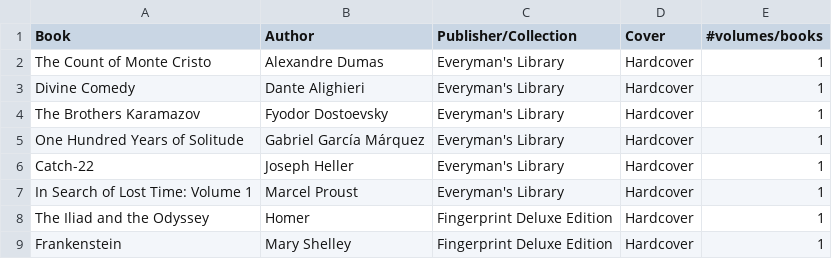
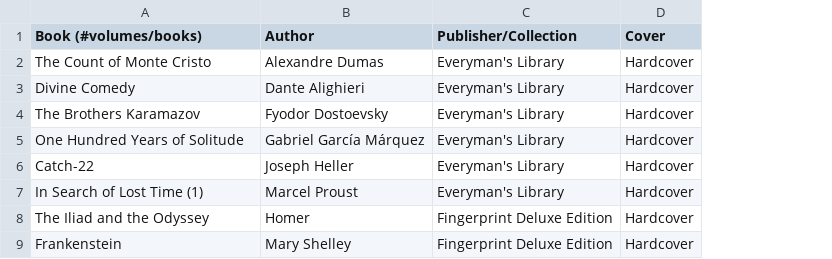
Before and after one commit to huidr/faves, a CSV file: catalogue/books-in-my-library.csv, drawn as a sheet; the diff names each change by its address in the sheet, - before the commit and + after, or states it on an @@ line.

Commit message:
Update books-in-my-library.csv

```diff
--- a/catalogue/books-in-my-library.csv
+++ b/catalogue/books-in-my-library.csv
-column E (#volumes/books), rows 2-9: all 1
-A1: Book
+A1: Book (#volumes/books)
-A7 (Book (#volumes/books)): In Search of Lost Time: Volume 1
+A7 (Book (#volumes/books)): In Search of Lost Time (1)
```
